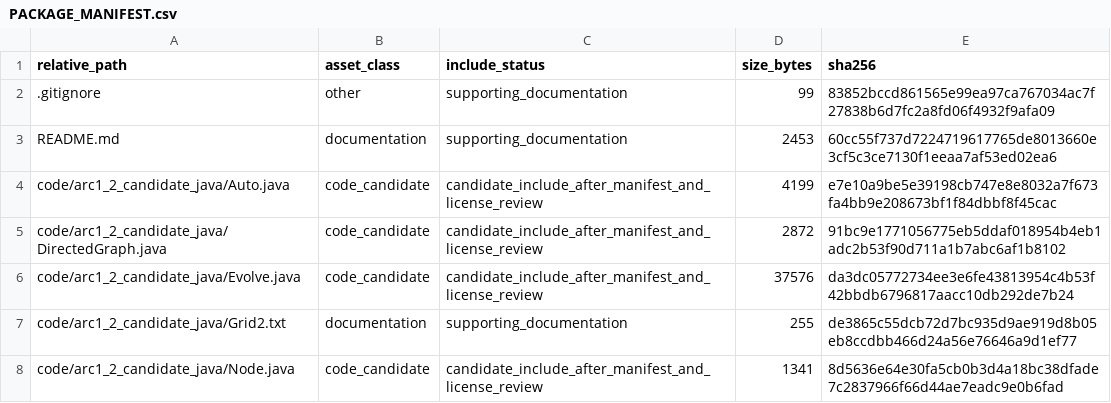
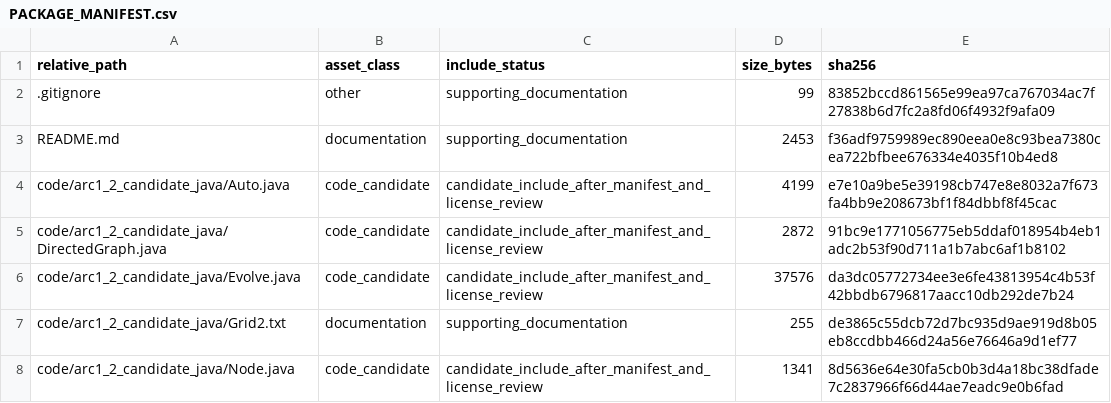
Before and after one commit to dlevinson/paper-2018-11-an-agent-based-route-choice-model-with-learning-and-exchange-of-information, a CSV file: PACKAGE_MANIFEST.csv, drawn as a sheet; only a part is shown.

Commit message:
Initial local package snapshot

```diff
--- a/PACKAGE_MANIFEST.csv
+++ b/PACKAGE_MANIFEST.csv
@@ -2,3 +2,3 @@ relative_path,asset_class,include_status,size_bytes,sha256
 .gitignore,other,supporting_documentation,99,83852bccd861565e99ea97ca767034ac7f27838b6d7fc2a8fd06f4932f9afa09
-README.md,documentation,supporting_documentation,2453,60cc55f737d7224719617765de8013660e3cf5c3ce7130f1eeaa7af53ed02ea6
+README.md,documentation,supporting_documentation,2453,f36adf9759989ec890eea0e8c93bea7380cea722bfbee676334e4035f10b4ed8
 code/arc1_2_candidate_java/Auto.java,code_candidate,candidate_include_after_manifest_and_license_review,4199,e7e10a9be5e39198cb747e8e8032a7f673fa4bb9e208673bf1f84dbbf8f45cac
```
Also changed, not shown: 3 other files.
